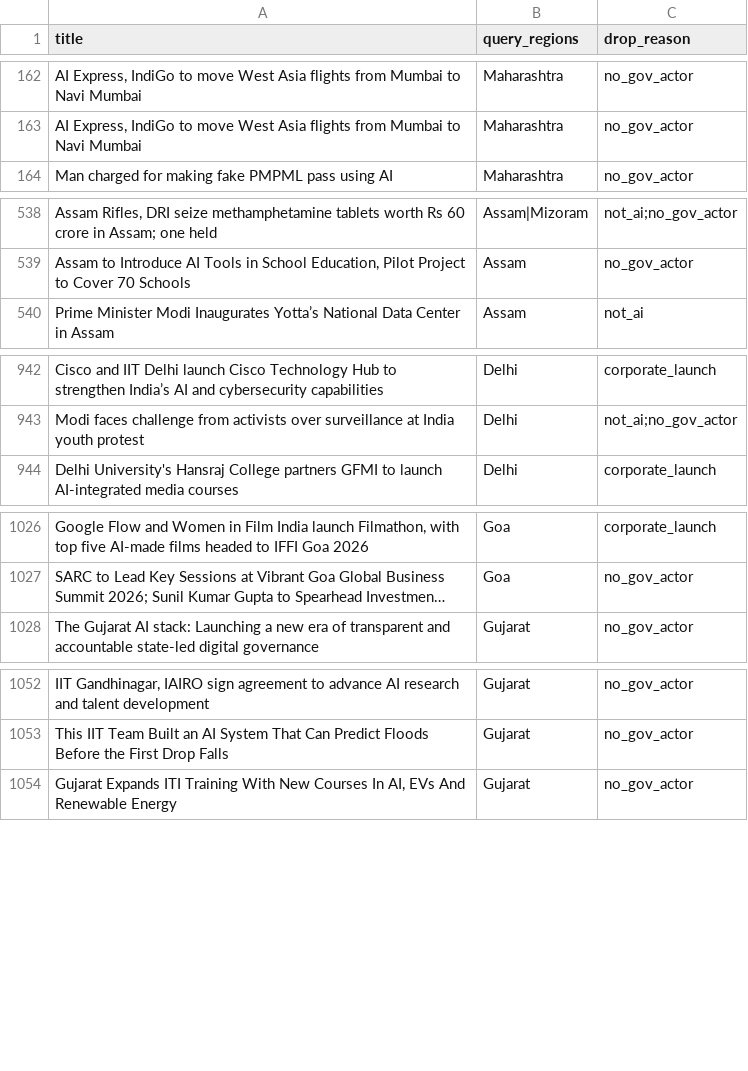
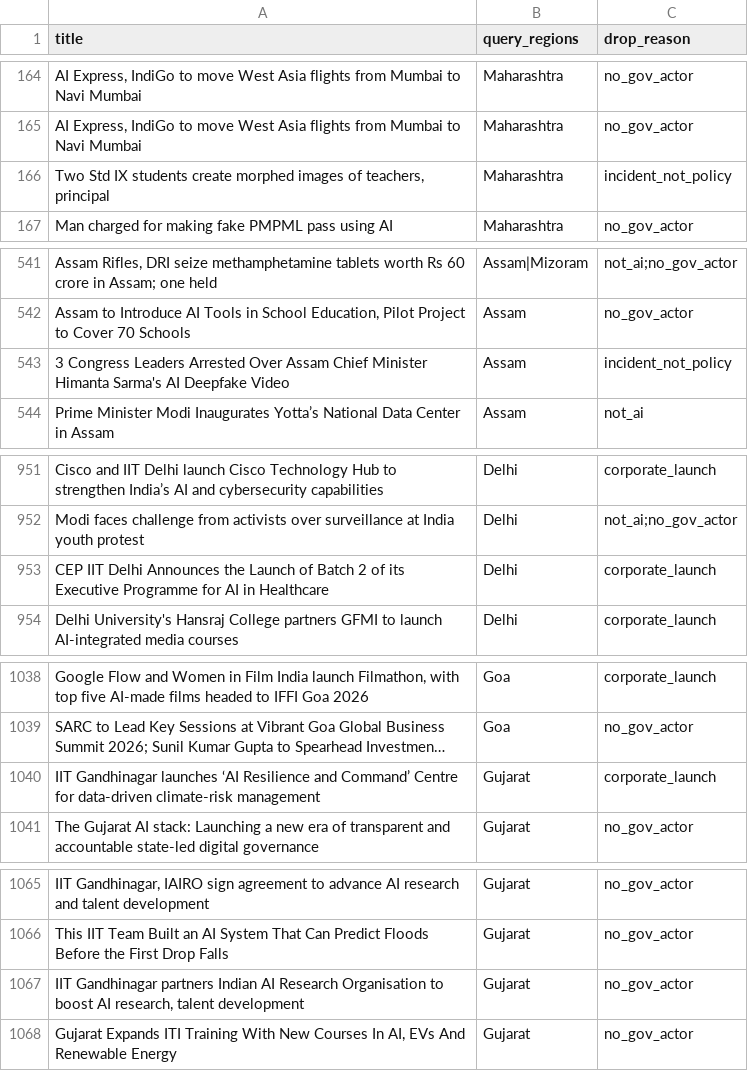
Before and after one commit to Keerthanareddy17/safl-state-ai-policy-tracker, a CSV file: data/processed/dropped.csv, drawn as a sheet; only a part is shown, gaps mark what is left out; long unchanged cells end in …; the diff covers the shown part only; the diff names each change by its address in the sheet, - before the commit and + after, or states it on an @@ line.

Commit message:
Tighten category rules, exclude AI misuse incidents and central institutes

```diff
--- a/data/processed/dropped.csv
+++ b/data/processed/dropped.csv
+row 166: Two Std IX students create morphed images of teachers, principal | Maharashtra | incident_not_policy
+row 543: 3 Congress Leaders Arrested Over Assam Chief Minister Himanta Sarma's AI Deepfake Video | Assam | incident_not_policy
+row 953: CEP IIT Delhi Announces the Launch of Batch 2 of its Executive Programme for AI in Healthcare | Delhi | corporate_launch
+row 1040: IIT Gandhinagar launches ‘AI Resilience and Command’ Centre for data-driven climate-risk management | Gujarat | corporate_launch
+row 1067: IIT Gandhinagar partners Indian AI Research Organisation to boost AI research, talent development | Gujarat | no_gov_actor
```
Also changed, not shown: 25 added rows and 25 edited cells elsewhere in this file, 5 other files.
